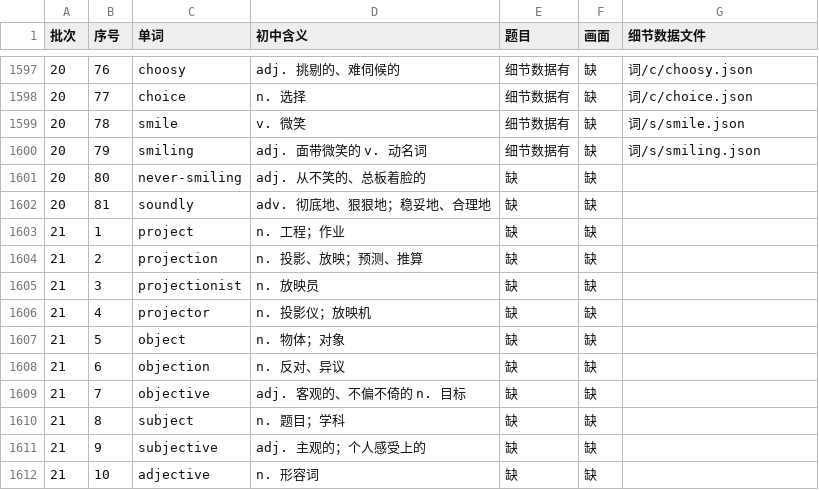
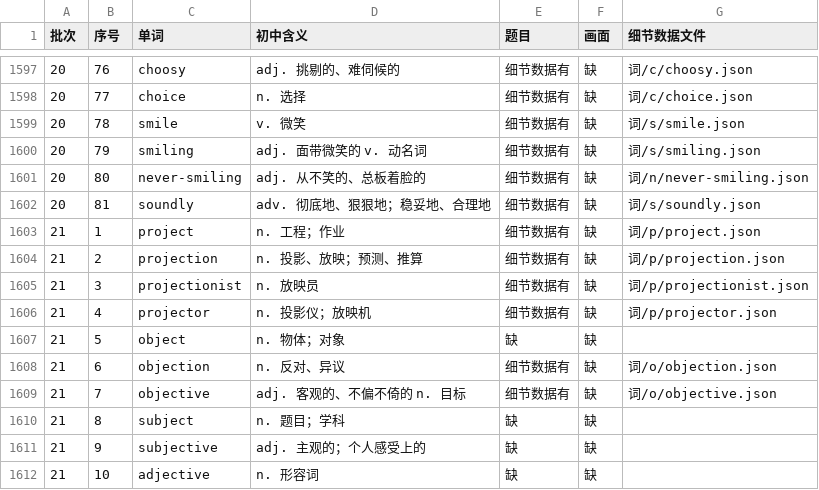
Before and after one commit to Jacklee15333/ciyuanchaifeng, a TSV file: 总表视频细节数据/索引.tsv, drawn as a sheet; only a part is shown, gaps mark what is left out.

Commit message:
总表视频细节数据：题目 9 个词（never-smiling … objective）；累计 1600 个词

```diff
--- a/总表视频细节数据/索引.tsv
+++ b/总表视频细节数据/索引.tsv
@@ -1600,11 +1600,11 @@
 20	79	smiling	adj. 面带微笑的 v. 动名词	细节数据有	缺	词/s/smiling.json
-20	80	never-smiling	adj. 从不笑的、总板着脸的	缺	缺	
-20	81	soundly	adv. 彻底地、狠狠地；稳妥地、合理地	缺	缺	
-21	1	project	n. 工程；作业	缺	缺	
-21	2	projection	n. 投影、放映；预测、推算	缺	缺	
-21	3	projectionist	n. 放映员	缺	缺	
-21	4	projector	n. 投影仪；放映机	缺	缺	
+20	80	never-smiling	adj. 从不笑的、总板着脸的	细节数据有	缺	词/n/never-smiling.json
+20	81	soundly	adv. 彻底地、狠狠地；稳妥地、合理地	细节数据有	缺	词/s/soundly.json
+21	1	project	n. 工程；作业	细节数据有	缺	词/p/project.json
+21	2	projection	n. 投影、放映；预测、推算	细节数据有	缺	词/p/projection.json
+21	3	projectionist	n. 放映员	细节数据有	缺	词/p/projectionist.json
+21	4	projector	n. 投影仪；放映机	细节数据有	缺	词/p/projector.json
 21	5	object	n. 物体；对象	缺	缺	
-21	6	objection	n. 反对、异议	缺	缺	
-21	7	objective	adj. 客观的、不偏不倚的 n. 目标	缺	缺	
+21	6	objection	n. 反对、异议	细节数据有	缺	词/o/objection.json
+21	7	objective	adj. 客观的、不偏不倚的 n. 目标	细节数据有	缺	词/o/objective.json
 21	8	subject	n. 题目；学科	缺	缺	
```
Also changed, not shown: 8 other files.
